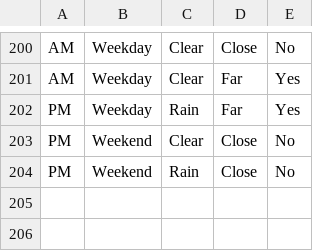
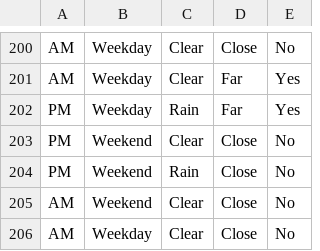
Before and after one commit to christianbrill05/Java-Sem-2-Assignment, a CSV file: FlightIsDelayed Predective Dataset.csv, drawn as a sheet; only a part is shown, gaps mark what is left out; the diff names each change by its address in the sheet, - before the commit and + after, or states it on an @@ line.

Commit message:
Added new row to csv

```diff
--- a/FlightIsDelayed Predective Dataset.csv
+++ b/FlightIsDelayed Predective Dataset.csv
+row 205: AM | Weekend | Clear | Close | No
+row 206: AM | Weekday | Clear | Close | No
```
